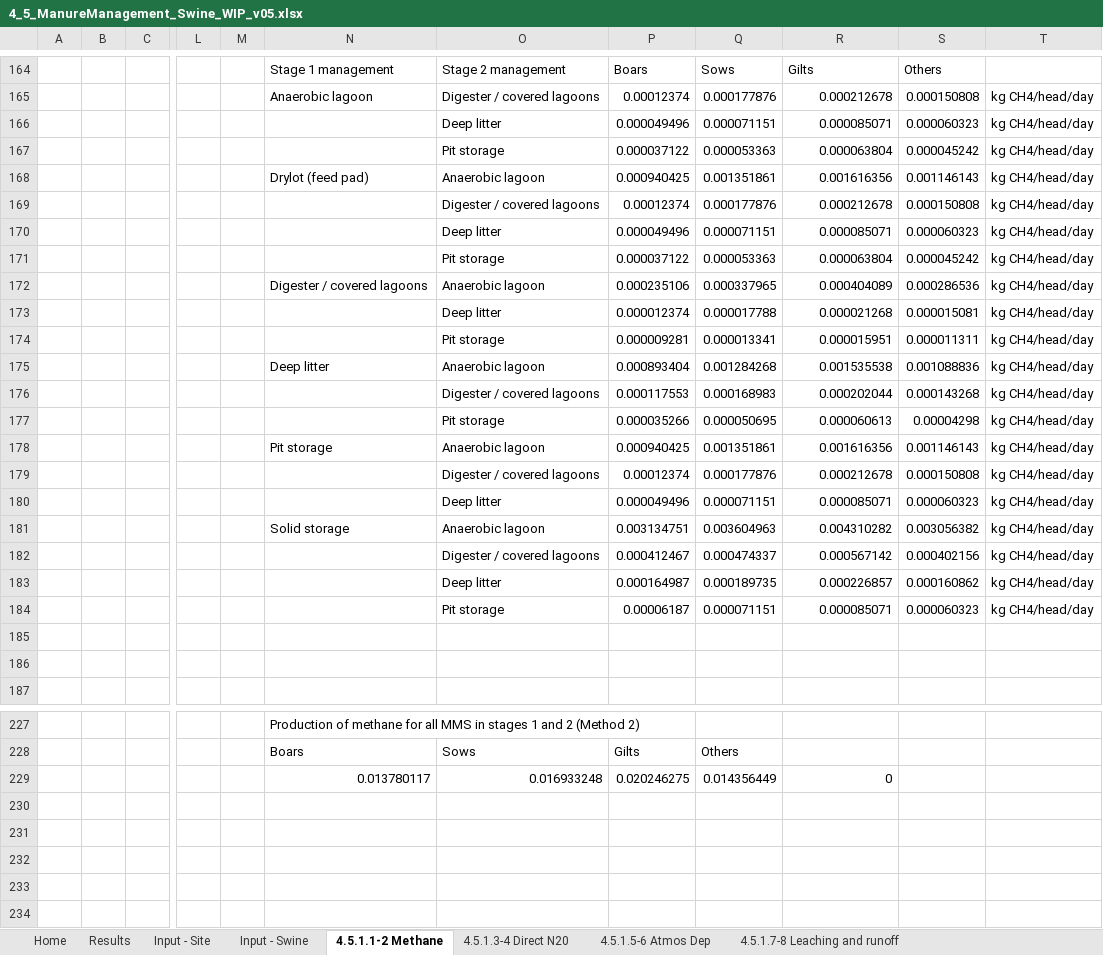
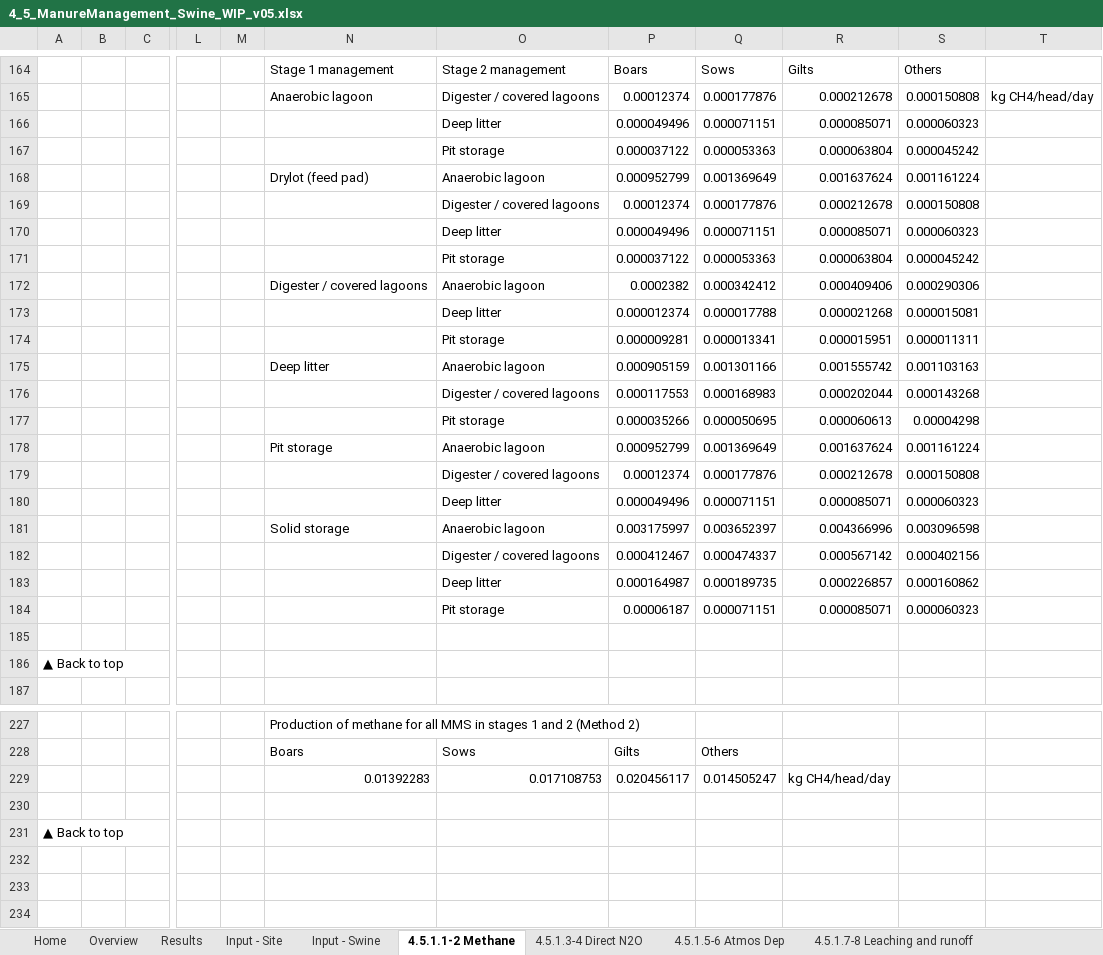
Before and after one commit to mrpaulkotz/GAF-VEERG-Functions, an Excel workbook: Excel/4_5_ManureManagement_Swine_WIP_v05.xlsx, sheet 4.5.1.1-2 Methane, drawn as a sheet; only a part is shown, gaps mark what is left out; values as stored, in another font and other column widths than the file's, no cell formats; charts and pictures not drawn; the diff covers the shown part only; the diff names each change by its address in the sheet, - before the commit and + after, or states it on an @@ line.

```diff
--- a/Excel/4_5_ManureManagement_Swine_WIP_v05.xlsx (sheet 4.5.1.1-2 Methane)
+++ b/Excel/4_5_ManureManagement_Swine_WIP_v05.xlsx (sheet 4.5.1.1-2 Methane)
-sheet tab: 4.5.1.3-4 Direct N20
+sheet tab: 4.5.1.3-4 Direct N2O
+sheet tab: Overview
-T166:T184: kg CH4/head/day
+T166:T184: (empty)
-P168: 0.000940425
+P168: 0.000952799
-Q168: 0.001351861
+Q168: 0.001369649
-R168: 0.001616356
+R168: 0.001637624
-S168: 0.001146143
+S168: 0.001161224
-P172: 0.000235106
+P172: 0.0002382
-Q172: 0.000337965
+Q172: 0.000342412
-R172: 0.000404089
+R172: 0.000409406
-S172: 0.000286536
+S172: 0.000290306
-P175: 0.000893404
+P175: 0.000905159
-Q175: 0.001284268
+Q175: 0.001301166
-R175: 0.001535538
+R175: 0.001555742
-S175: 0.001088836
+S175: 0.001103163
-P178: 0.000940425
+P178: 0.000952799
-Q178: 0.001351861
+Q178: 0.001369649
-R178: 0.001616356
+R178: 0.001637624
-S178: 0.001146143
+S178: 0.001161224
-P181: 0.003134751
+P181: 0.003175997
-Q181: 0.003604963
+Q181: 0.003652397
-R181: 0.004310282
+R181: 0.004366996
-S181: 0.003056382
+S181: 0.003096598
-A186: (empty)
+A186: ▲ Back to top
-N229: 0.013780117
+N229: 0.01392283
-O229: 0.016933248
+O229: 0.017108753
-P229: 0.020246275
+P229: 0.020456117
-Q229: 0.014356449
+Q229: 0.014505247
-R229: 0
+R229: kg CH4/head/day
-A231: (empty)
+A231: ▲ Back to top
```
Also changed, not shown: 5 added rows, 5 removed rows and 80 edited cells elsewhere in this sheet, sheet Constants - Common, sheet Results, sheet 4.5.1.9 Manure applied to soils, sheet 4.5.1.3-4 Direct N2O, sheet Constants - Swine, sheet Input - Site, 5 more sheets, cell formats, formulas that keep their value, charts or pictures, Excel/4_1_ManureManagement_Feedlot_WIP_v06.xlsx, Excel/4_2_ManureManagement_BeefPasture_WIP_v03.xlsx, 20 other files.
